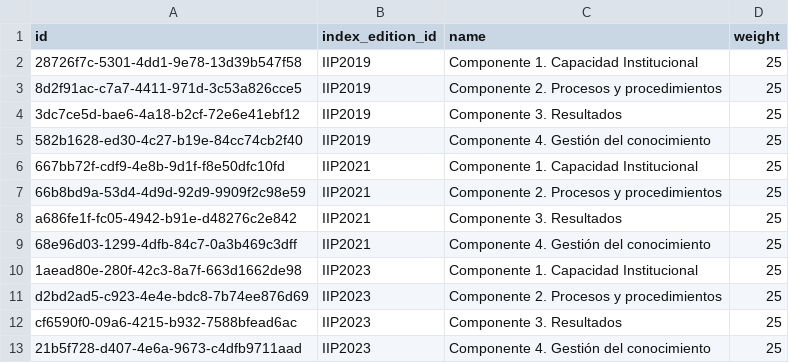
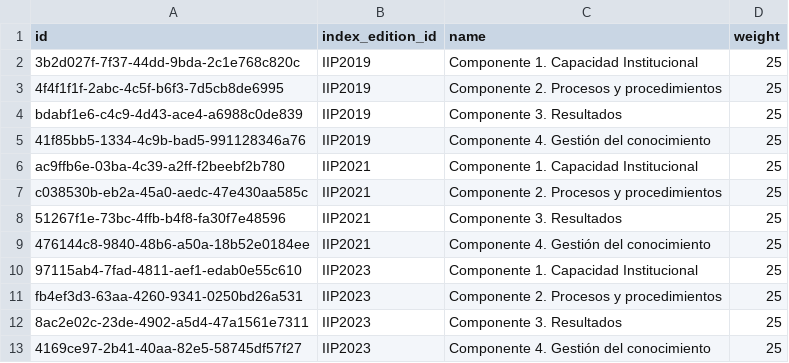
Before and after one commit to LABCapital-VD/IIP-Datos, a CSV file: JupyterNBs/output/01_componente.csv, drawn as a sheet.

```diff
--- a/JupyterNBs/output/01_componente.csv
+++ b/JupyterNBs/output/01_componente.csv
@@ -1,13 +1,13 @@
 id|index_edition_id|name|weight
-28726f7c-5301-4dd1-9e78-13d39b547f58|IIP2019|Componente 1. Capacidad Institucional|25
-8d2f91ac-c7a7-4411-971d-3c53a826cce5|IIP2019|Componente 2. Procesos y procedimientos|25
-3dc7ce5d-bae6-4a18-b2cf-72e6e41ebf12|IIP2019|Componente 3. Resultados|25
-582b1628-ed30-4c27-b19e-84cc74cb2f40|IIP2019|Componente 4. Gestión del conocimiento|25
-667bb72f-cdf9-4e8b-9d1f-f8e50dfc10fd|IIP2021|Componente 1. Capacidad Institucional|25
-66b8bd9a-53d4-4d9d-92d9-9909f2c98e59|IIP2021|Componente 2. Procesos y procedimientos|25
-a686fe1f-fc05-4942-b91e-d48276c2e842|IIP2021|Componente 3. Resultados|25
-68e96d03-1299-4dfb-84c7-0a3b469c3dff|IIP2021|Componente 4. Gestión del conocimiento|25
-1aead80e-280f-42c3-8a7f-663d1662de98|IIP2023|Componente 1. Capacidad Institucional|25
-d2bd2ad5-c923-4e4e-bdc8-7b74ee876d69|IIP2023|Componente 2. Procesos y procedimientos|25
-cf6590f0-09a6-4215-b932-7588bfead6ac|IIP2023|Componente 3. Resultados|25
-21b5f728-d407-4e6a-9673-c4dfb9711aad|IIP2023|Componente 4. Gestión del conocimiento|25
+3b2d027f-7f37-44dd-9bda-2c1e768c820c|IIP2019|Componente 1. Capacidad Institucional|25
+4f4f1f1f-2abc-4c5f-b6f3-7d5cb8de6995|IIP2019|Componente 2. Procesos y procedimientos|25
+bdabf1e6-c4c9-4d43-ace4-a6988c0de839|IIP2019|Componente 3. Resultados|25
+41f85bb5-1334-4c9b-bad5-991128346a76|IIP2019|Componente 4. Gestión del conocimiento|25
+ac9ffb6e-03ba-4c39-a2ff-f2beebf2b780|IIP2021|Componente 1. Capacidad Institucional|25
+c038530b-eb2a-45a0-aedc-47e430aa585c|IIP2021|Componente 2. Procesos y procedimientos|25
+51267f1e-73bc-4ffb-b4f8-fa30f7e48596|IIP2021|Componente 3. Resultados|25
+476144c8-9840-48b6-a50a-18b52e0184ee|IIP2021|Componente 4. Gestión del conocimiento|25
+97115ab4-7fad-4811-aef1-edab0e55c610|IIP2023|Componente 1. Capacidad Institucional|25
+fb4ef3d3-63aa-4260-9341-0250bd26a531|IIP2023|Componente 2. Procesos y procedimientos|25
+8ac2e02c-23de-4902-a5d4-47a1561e7311|IIP2023|Componente 3. Resultados|25
+4169ce97-2b41-40aa-82e5-58745df57f27|IIP2023|Componente 4. Gestión del conocimiento|25
```
Also changed, not shown: JupyterNBs/output/02_variable.csv, JupyterNBs/output/03_indicador.csv, 9 other files.
